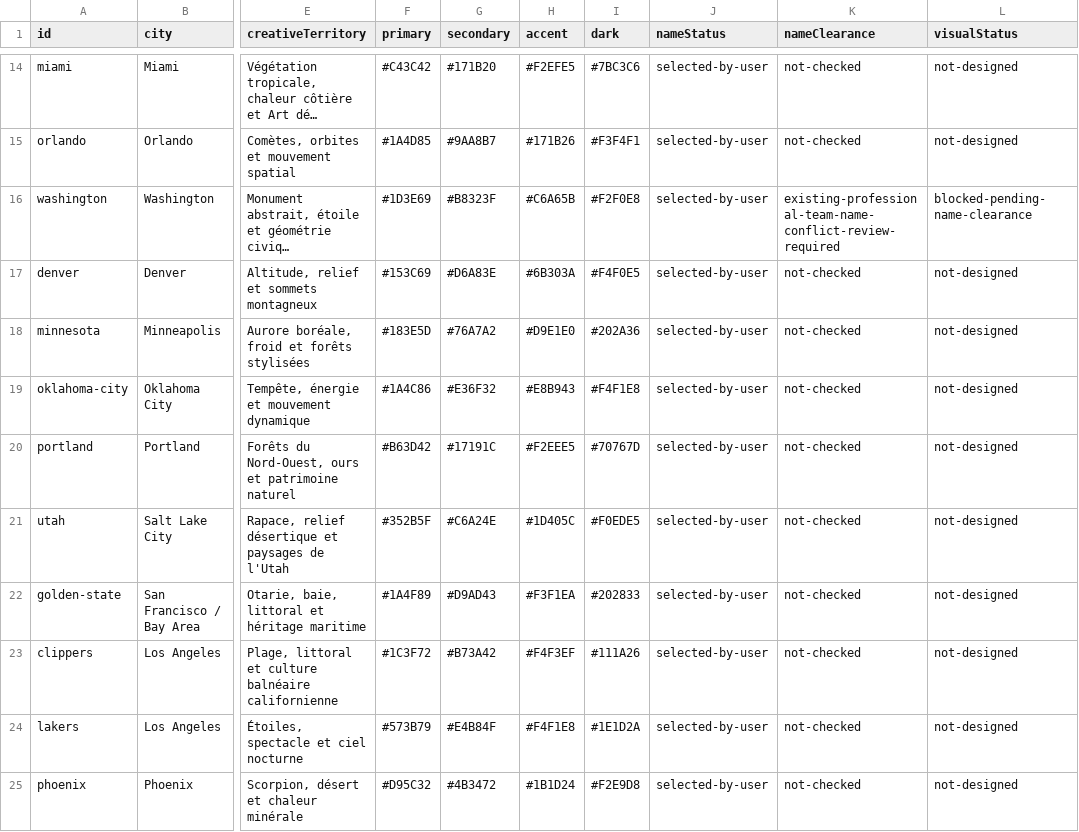
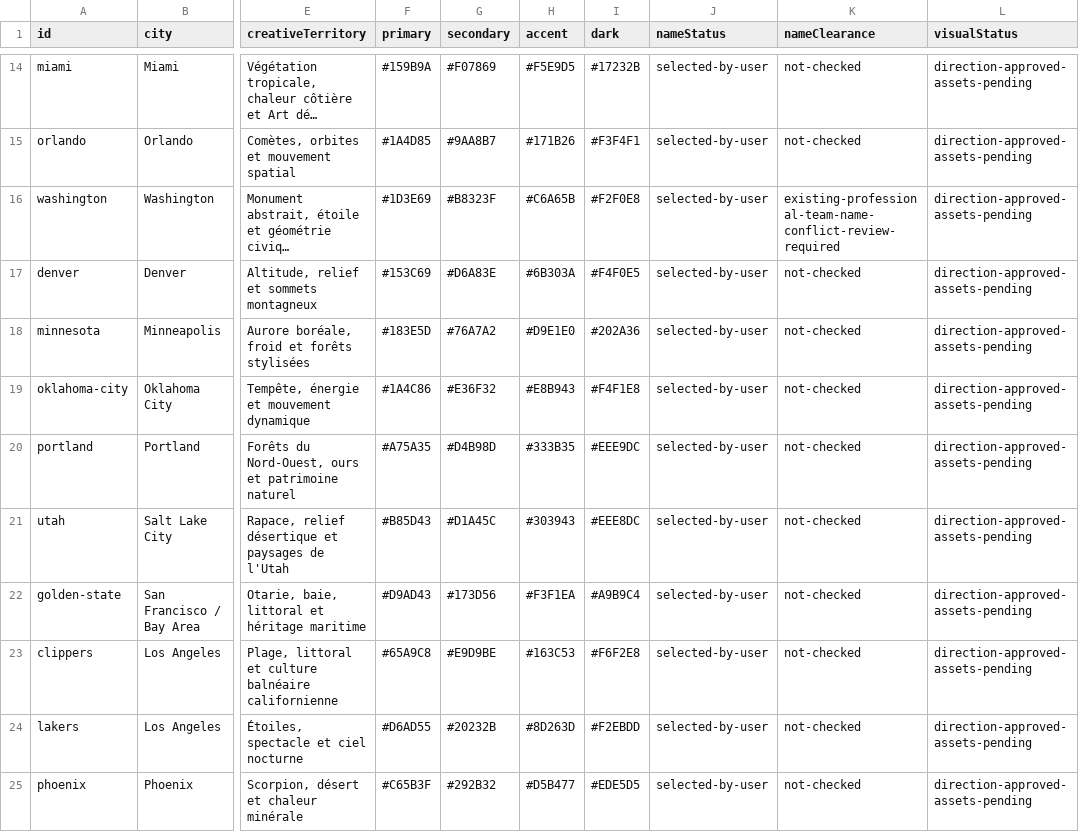
Before and after one commit to tharaudantonin/basket-legends, a CSV file: data/franchises.csv, drawn as a sheet; only a part is shown, gaps mark what is left out; long unchanged cells end in …; the diff covers the shown part only; the diff names each change by its address in the sheet, - before the commit and + after, or states it on an @@ line.

Commit message:
Consolidate approved franchise art directions

```diff
--- a/data/franchises.csv
+++ b/data/franchises.csv
-F14 (primary): #C43C42
+F14 (primary): #159B9A
-G14 (secondary): #171B20
+G14 (secondary): #F07869
-H14 (accent): #F2EFE5
+H14 (accent): #F5E9D5
-I14 (dark): #7BC3C6
+I14 (dark): #17232B
-L14:L15 (visualStatus): not-designed
+L14:L15 (visualStatus): direction-approved-assets-pending
-L16 (visualStatus): blocked-pending-name-clearance
+L16 (visualStatus): direction-approved-assets-pending
-L17:L25 (visualStatus): not-designed
+L17:L25 (visualStatus): direction-approved-assets-pending
-F20 (primary): #B63D42
+F20 (primary): #A75A35
-G20 (secondary): #17191C
+G20 (secondary): #D4B98D
-H20 (accent): #F2EEE5
+H20 (accent): #333B35
-I20 (dark): #70767D
+I20 (dark): #EEE9DC
-F21 (primary): #352B5F
+F21 (primary): #B85D43
-G21 (secondary): #C6A24E
+G21 (secondary): #D1A45C
-H21 (accent): #1D405C
+H21 (accent): #303943
-I21 (dark): #F0EDE5
+I21 (dark): #EEE8DC
-F22 (primary): #1A4F89
+F22 (primary): #D9AD43
-G22 (secondary): #D9AD43
+G22 (secondary): #173D56
-I22 (dark): #202833
+I22 (dark): #A9B9C4
-F23 (primary): #1C3F72
+F23 (primary): #65A9C8
-G23 (secondary): #B73A42
+G23 (secondary): #E9D9BE
-H23 (accent): #F4F3EF
+H23 (accent): #163C53
-I23 (dark): #111A26
+I23 (dark): #F6F2E8
-F24 (primary): #573B79
+F24 (primary): #D6AD55
-G24 (secondary): #E4B84F
+G24 (secondary): #20232B
-H24 (accent): #F4F1E8
+H24 (accent): #8D263D
-I24 (dark): #1E1D2A
+I24 (dark): #F2EBDD
-F25 (primary): #D95C32
+F25 (primary): #C65B3F
-G25 (secondary): #4B3472
+G25 (secondary): #292B32
-H25 (accent): #1B1D24
+H25 (accent): #D5B477
-I25 (dark): #F2E9D8
+I25 (dark): #EDE5D5
```
Also changed, not shown: 66 edited cells elsewhere in this file, 11 other files.
